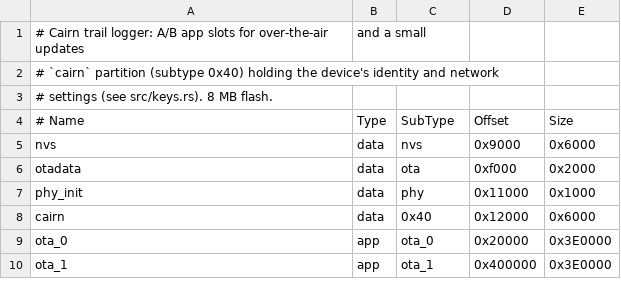
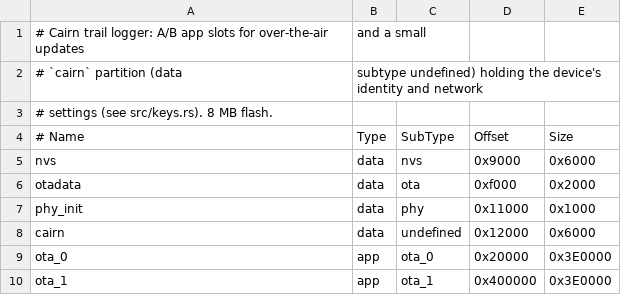
Before and after one commit to ParkWardRR/cairn-trail-device-firmware, a CSV file: firmware/partitions.csv, drawn as a sheet.

Commit message:
feat: prime the GPS at power-on; AssistNow tested; Rust host tool
The logger now tells a GPS that woke with no memory where and when it
last was, and AssistNow orbit data is proven end to end on the board.

- Priming: the last good fix is kept in PRIME.TXT on the card. At
  boot, a cold receiver gets the RTC time and that position
  (MGA-INI-TIME_UTC / POS_LLH) with an honest, growing uncertainty.
  The RTC is believed only once checked against a GPS fix or the
  computer. A receiver that kept its backup state is left alone.
  Logic in trail_core::prime, host-tested.
- AssistNow verified: registered, live orbits fetched, uploaded over
  USB (new `assist` command), 109 of 109 messages accepted.
- Fix: esp-println's `auto` printer read the USB-Serial-JTAG FIFO as
  its host check, eating a received byte per printed line (~1 console
  command in 9; the earlier provisioning failure). Now jtag-serial.
- Fix: AssistNow was fed 16 frames at a time; at 9600 baud that
  overflowed the UART receive FIFO and lost every MGA-ACK. One frame
  per pass now.
- Console: `gnss cold|warm|hot` (CFG-RST) to time cold starts; the
  first fix logs uptime_s, the time to first fix.
- `trail` (tools/trail, Rust) replaces the Python scripts: console,
  verify, prime, assistnow, provision. Built and tested by ci.sh.
- IMU settle skip confirmed on the board (max 1080 mg at rest).
- partitions.csv: the cairn partition's subtype is `undefined`, which
  espflash can parse.

```diff
--- a/firmware/partitions.csv
+++ b/firmware/partitions.csv
@@ -1,3 +1,3 @@
 # Cairn trail logger: A/B app slots for over-the-air updates, and a small
-# `cairn` partition (subtype 0x40) holding the device's identity and network
+# `cairn` partition (data, subtype undefined) holding the device's identity and network
 # settings (see src/keys.rs). 8 MB flash.
@@ -7,3 +7,3 @@ otadata,  data, ota,     0xf000,   0x2000
 phy_init, data, phy,     0x11000,  0x1000
-cairn,    data, 0x40,    0x12000,  0x6000
+cairn,    data, undefined, 0x12000, 0x6000
 ota_0,    app,  ota_0,   0x20000,  0x3E0000
```
Also changed, not shown: 28 other files.
